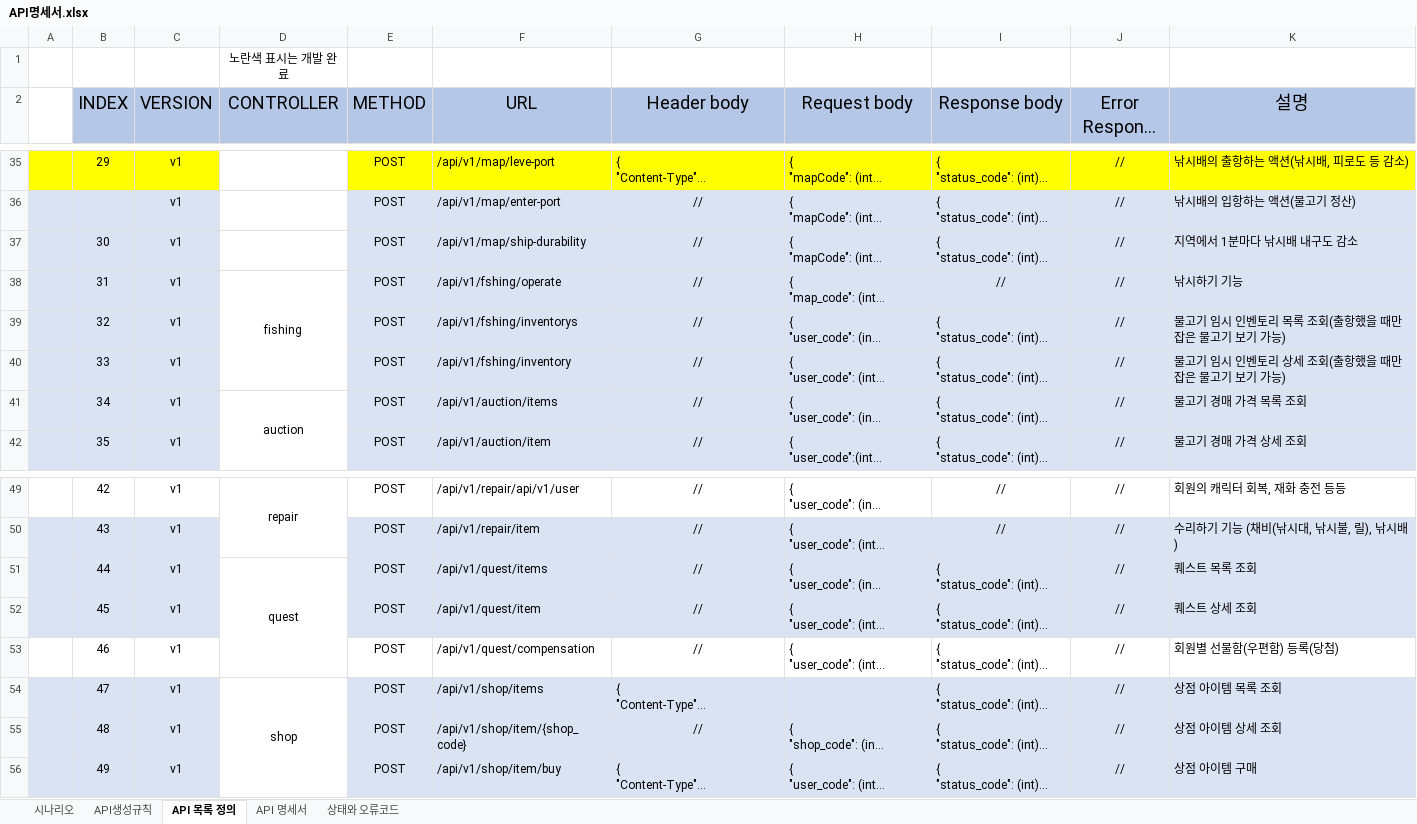
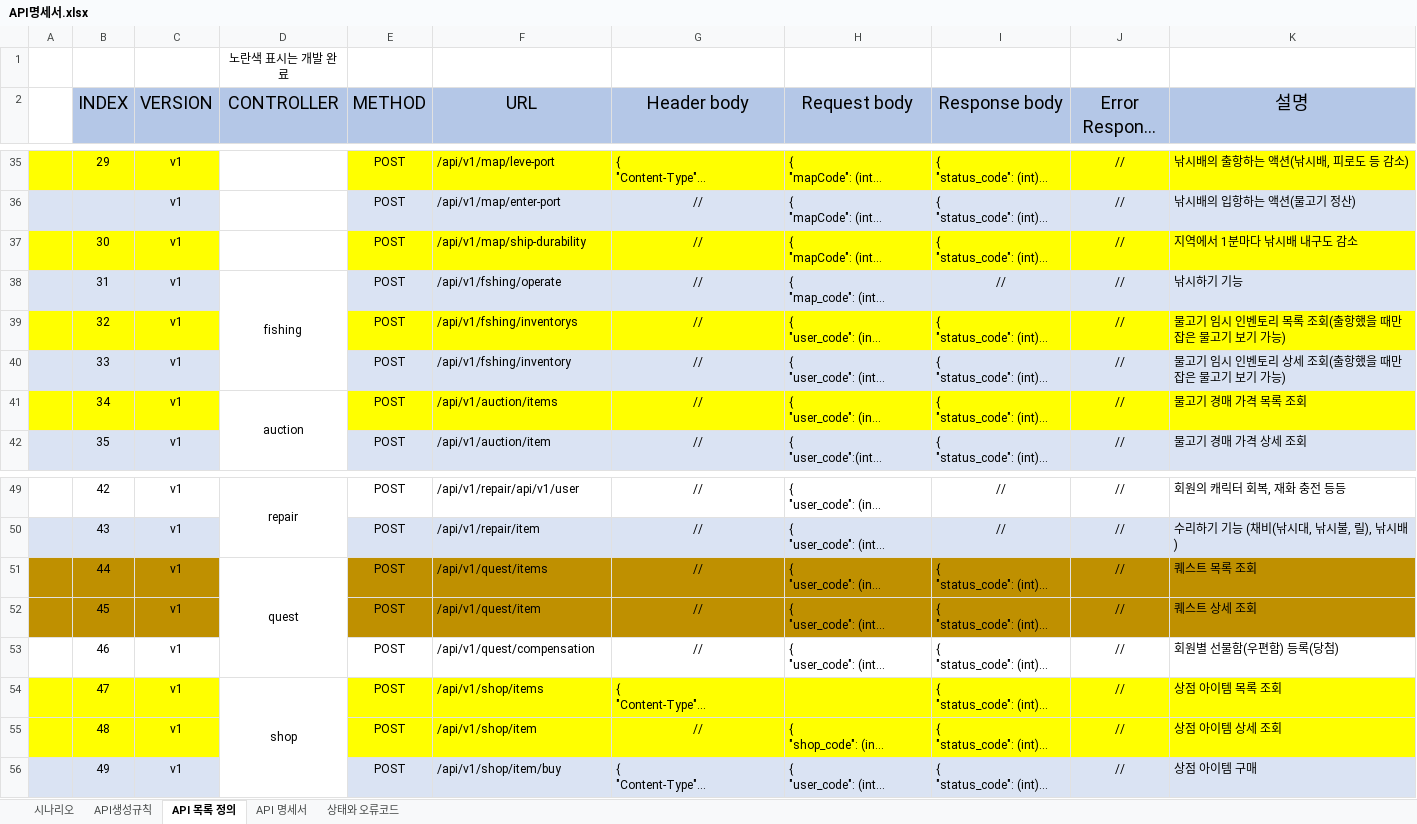
Before and after one commit to pgh97/game-project, an Excel workbook: docs/APIDocs/API명세서.xlsx, sheet API 목록 정의, drawn as a sheet; only a part is shown, gaps mark what is left out; long unchanged cells end in …; values as stored, in another font and other column widths than the file's, no borders; the diff names each change by its address in the sheet, - before the commit and + after, or states it on an @@ line.

```diff
--- a/docs/APIDocs/API명세서.xlsx (sheet API 목록 정의)
+++ b/docs/APIDocs/API명세서.xlsx (sheet API 목록 정의)
-A37:C37 fill: #DAE3F3
+A37:C37 fill: #FFFF00
-E37:K37 fill: #DAE3F3
+E37:K37 fill: #FFFF00
-A39:C39 fill: #DAE3F3
+A39:C39 fill: #FFFF00
-E39:K39 fill: #DAE3F3
+E39:K39 fill: #FFFF00
-A41:C41 fill: #DAE3F3
+A41:C41 fill: #FFFF00
-E41:K41 fill: #DAE3F3
+E41:K41 fill: #FFFF00
-A51:C52 fill: #DAE3F3
+A51:C52 fill: #BF9000
-E51:K52 fill: #DAE3F3
+E51:K52 fill: #BF9000
-A54:C55 fill: #DAE3F3
+A54:C55 fill: #FFFF00
-E54:K55 fill: #DAE3F3
+E54:K55 fill: #FFFF00
-F55 (URL): /api/v1/shop/item/{shop_code}
+F55 (URL): /api/v1/shop/item
```
Also changed, not shown: 23 other files.
